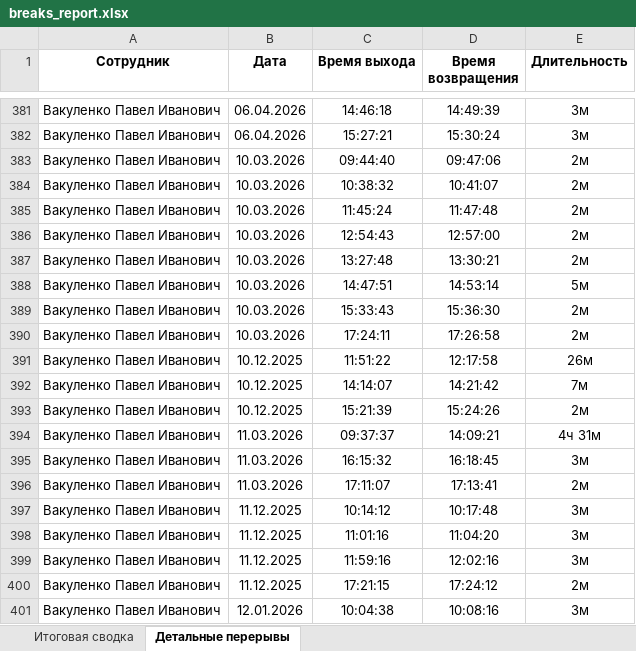
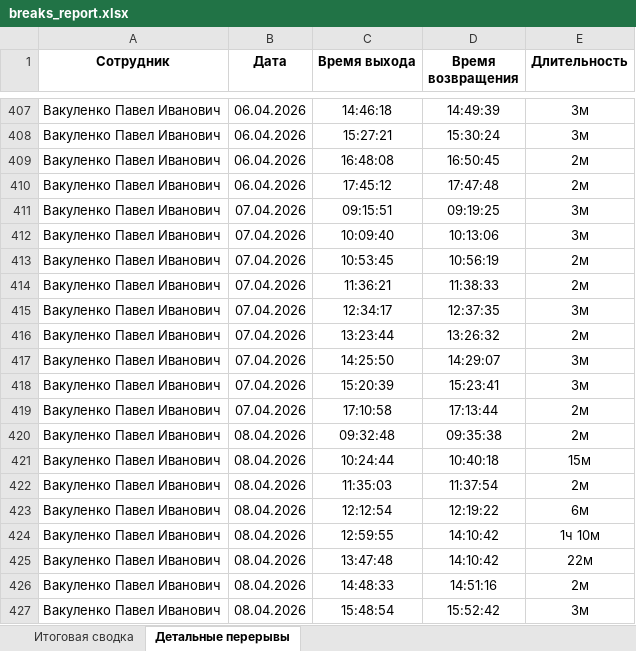
Before and after one commit to genji1451/scud, an Excel workbook: breaks_report.xlsx, sheet Детальные перерывы, drawn as a sheet; only a part is shown, gaps mark what is left out; the shorter side is filled out with more unchanged rows; values as stored, in another font and other column widths than the file's, no borders; the diff covers the shown part only; the diff names each change by its address in the sheet, - before the commit and + after, or states it on an @@ line.

```diff
--- a/breaks_report.xlsx (sheet Детальные перерывы)
+++ b/breaks_report.xlsx (sheet Детальные перерывы)
+row 409: Вакуленко Павел Иванович | 06.04.2026 | 16:48:08 | 16:50:45 | 2м
+row 410: Вакуленко Павел Иванович | 06.04.2026 | 17:45:12 | 17:47:48 | 2м
+row 411: Вакуленко Павел Иванович | 07.04.2026 | 09:15:51 | 09:19:25 | 3м
+row 412: Вакуленко Павел Иванович | 07.04.2026 | 10:09:40 | 10:13:06 | 3м
+row 413: Вакуленко Павел Иванович | 07.04.2026 | 10:53:45 | 10:56:19 | 2м
+row 414: Вакуленко Павел Иванович | 07.04.2026 | 11:36:21 | 11:38:33 | 2м
+row 415: Вакуленко Павел Иванович | 07.04.2026 | 12:34:17 | 12:37:35 | 3м
+row 416: Вакуленко Павел Иванович | 07.04.2026 | 13:23:44 | 13:26:32 | 2м
+row 417: Вакуленко Павел Иванович | 07.04.2026 | 14:25:50 | 14:29:07 | 3м
+row 418: Вакуленко Павел Иванович | 07.04.2026 | 15:20:39 | 15:23:41 | 3м
+row 419: Вакуленко Павел Иванович | 07.04.2026 | 17:10:58 | 17:13:44 | 2м
+row 420: Вакуленко Павел Иванович | 08.04.2026 | 09:32:48 | 09:35:38 | 2м
+row 421: Вакуленко Павел Иванович | 08.04.2026 | 10:24:44 | 10:40:18 | 15м
+row 422: Вакуленко Павел Иванович | 08.04.2026 | 11:35:03 | 11:37:54 | 2м
+row 423: Вакуленко Павел Иванович | 08.04.2026 | 12:12:54 | 12:19:22 | 6м
+row 424: Вакуленко Павел Иванович | 08.04.2026 | 12:59:55 | 14:10:42 | 1ч 10м
+row 425: Вакуленко Павел Иванович | 08.04.2026 | 13:47:48 | 14:10:42 | 22м
+row 426: Вакуленко Павел Иванович | 08.04.2026 | 14:48:33 | 14:51:16 | 2м
+row 427: Вакуленко Павел Иванович | 08.04.2026 | 15:48:54 | 15:52:42 | 3м
```
Also changed, not shown: 337 added rows elsewhere in this sheet, sheet Итоговая сводка, weekly_report.xlsx, 5 other files.
